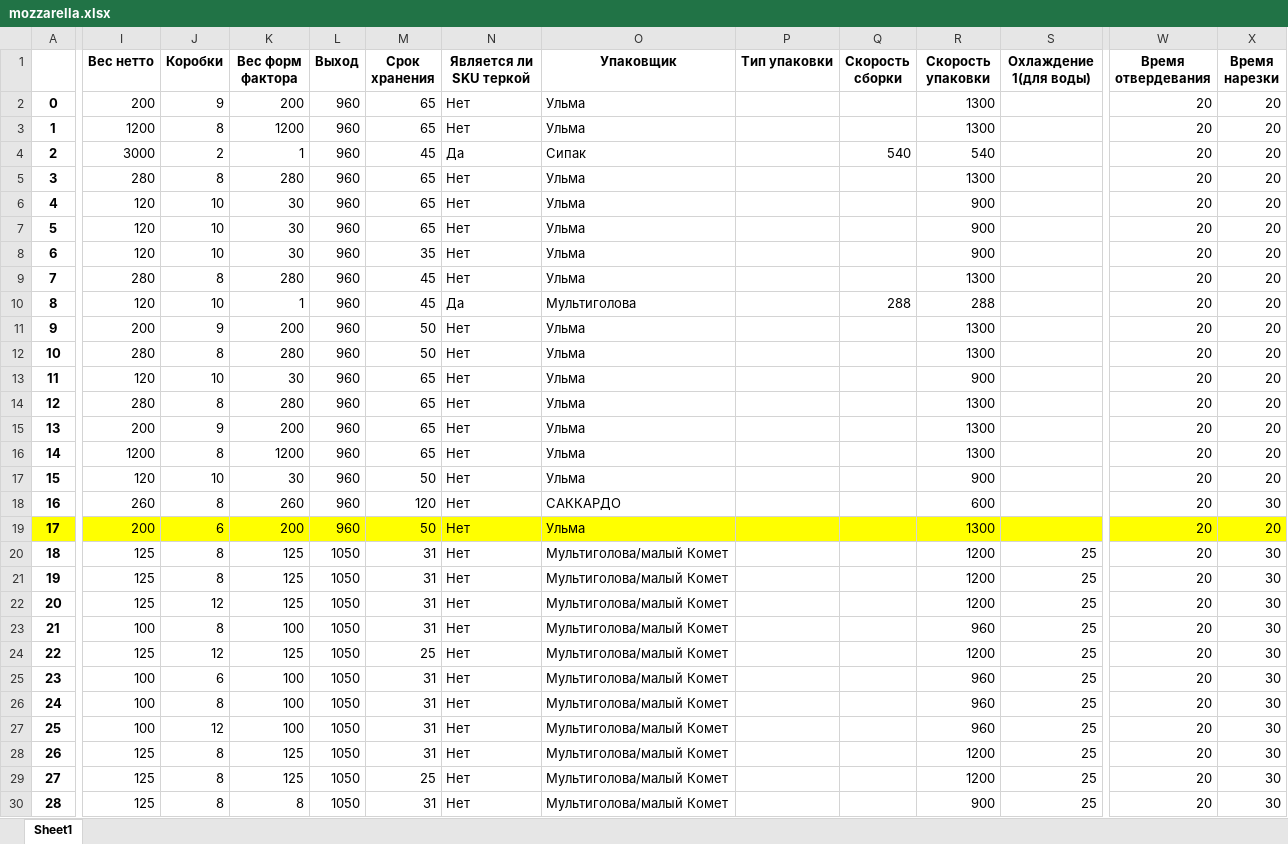
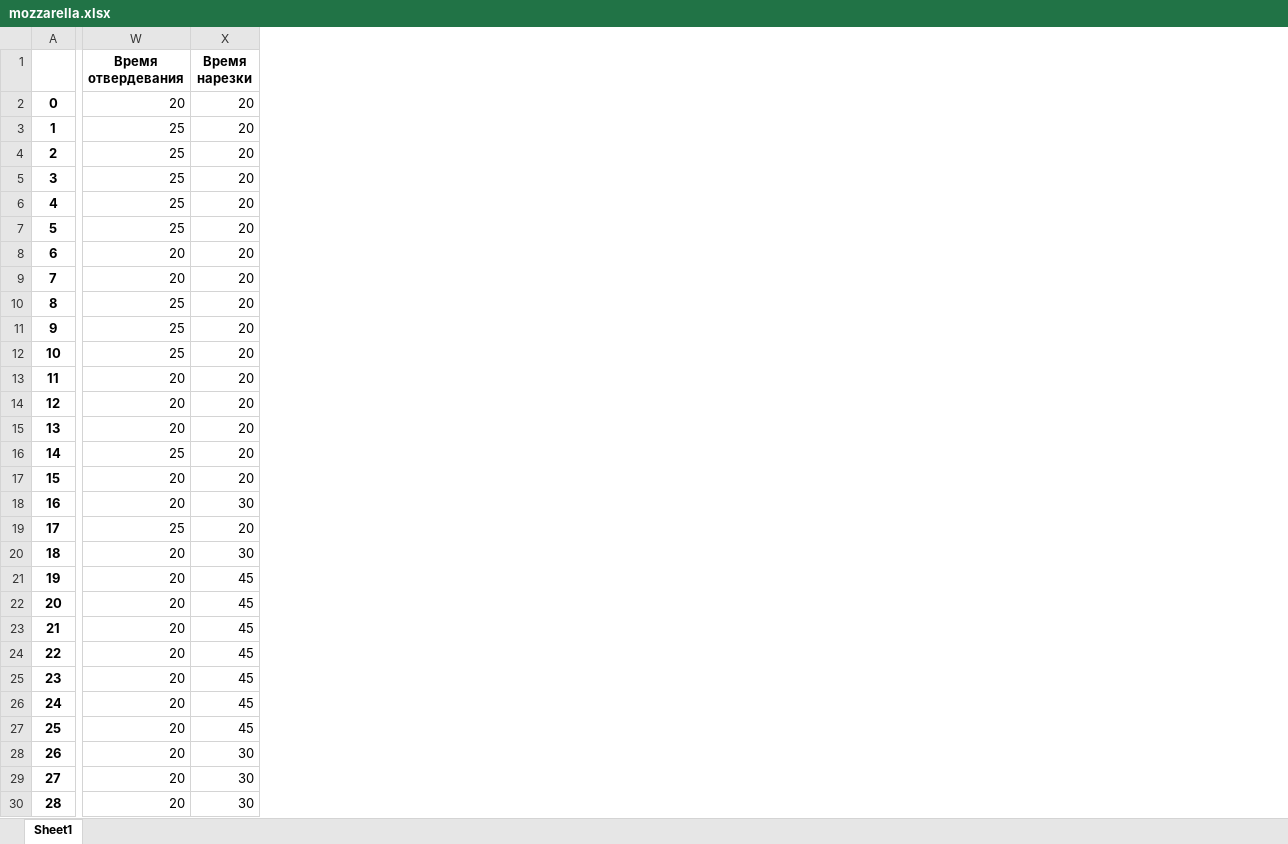
Before and after one commit to nkrokhmal/umalat, an Excel workbook: app/data/static/params/mozzarella.xlsx, sheet Sheet1, drawn as a sheet; only a part is shown, gaps mark what is left out; values as stored, in another font and other column widths than the file's, no borders; charts and pictures not drawn; the diff covers the shown part only; the diff names each change by its address in the sheet, - before the commit and + after, or states it on an @@ line.

Commit message:
Update params

```diff
--- a/app/data/static/params/mozzarella.xlsx (sheet Sheet1)
+++ b/app/data/static/params/mozzarella.xlsx (sheet Sheet1)
@@ column I (Вес нетто) hidden, rows 2-30: 200 | 1200 | 3000 | 280 | 120 | 120 | 120 | 280 | 120 | 200 | 280 | 120 | 280 | 200 | 1200 | 120 | 260 | 200 | 125 | 125 | 125 | 100 | 125 | 100 | 100 | 100 | 125 | 125 | 125 @@
@@ column J (Коробки) hidden, rows 2-30: 9 | 8 | 2 | 8 | 10 | 10 | 10 | 8 | 10 | 9 | 8 | 10 | 8 | 9 | 8 | 10 | 8 | 6 | 8 | 8 | 12 | 8 | 12 | 6 | 8 | 12 | 8 | 8 | 8 @@
@@ column K (Вес форм фактора) hidden, rows 2-30: 200 | 1200 | 1 | 280 | 30 | 30 | 30 | 280 | 1 | 200 | 280 | 30 | 280 | 200 | 1200 | 30 | 260 | 200 | 125 | 125 | 125 | 100 | 125 | 100 | 100 | 100 | 125 | 125 | 8 @@
@@ column L (Выход) hidden, rows 2-30: 960 | 960 | 960 | 960 | 960 | 960 | 960 | 960 | 960 | 960 | 960 | 960 | 960 | 960 | 960 | 960 | 960 | 960 | 1050 | 1050 | 1050 | 1050 | 1050 | 1050 | 1050 | 1050 | 1050 | 1050 | 1050 @@
@@ column M (Срок хранения) hidden, rows 2-30: 65 | 65 | 45 | 65 | 65 | 65 | 35 | 45 | 45 | 50 | 50 | 65 | 65 | 65 | 65 | 50 | 120 | 50 | 31 | 31 | 31 | 31 | 25 | 31 | 31 | 31 | 31 | 25 | 31 @@
@@ column N (Является ли SKU теркой) hidden, rows 2-30: Нет | Нет | Да | Нет | Нет | Нет | Нет | Нет | Да | Нет | Нет | Нет | Нет | Нет | Нет | Нет | Нет | Нет | Нет | Нет | Нет | Нет | Нет | Нет | Нет | Нет | Нет | Нет | Нет @@
@@ column O (Упаковщик) hidden, rows 2-30: Ульма | Ульма | Сипак | Ульма | Ульма | Ульма | Ульма | Ульма | Мультиголова | Ульма | Ульма | Ульма | Ульма | Ульма | Ульма | Ульма | САККАРДО | Ульма | Мультиголова/малый Комет | Мультиголова/малый Комет | Мультиголова/малый Комет | Мультиголова/малый Комет | Мультиголова/малый Комет | Мультиголова/малый Комет | Мультиголова/малый Комет | Мультиголова/малый Комет | Мультиголова/малый Комет | Мультиголова/малый Комет | Мультиголова/малый Комет @@
@@ column P (Тип упаковки) hidden, empty @@
@@ column Q (Скорость сборки) hidden, rows 4-10: 540 |  |  |  |  |  | 288 @@
@@ column R (Скорость упаковки) hidden, rows 2-30: 1300 | 1300 | 540 | 1300 | 900 | 900 | 900 | 1300 | 288 | 1300 | 1300 | 900 | 1300 | 1300 | 1300 | 900 | 600 | 1300 | 1200 | 1200 | 1200 | 960 | 1200 | 960 | 960 | 960 | 1200 | 1200 | 900 @@
@@ column S (Охлаждение 1(для воды)) hidden, rows 20-30: all 25 @@
-W3:W7 (Время отвердевания): 20
+W3:W7 (Время отвердевания): 25
-W10:W12 (Время отвердевания): 20
+W10:W12 (Время отвердевания): 25
-W16 (Время отвердевания): 20
+W16 (Время отвердевания): 25
-A19 fill: #FFFF00
+A19 fill: none
-W19:X19 fill: #FFFF00
+W19:X19 fill: none
-W19 (Время отвердевания): 20
+W19 (Время отвердевания): 25
-X21:X27 (Время нарезки): 30
+X21:X27 (Время нарезки): 45
```
Also changed, not shown: 1 removed column, 34 edited cells and cell formats elsewhere in this sheet, hidden cells, charts or pictures, app/data/static/params/ricotta.xlsx, 4 other files.
